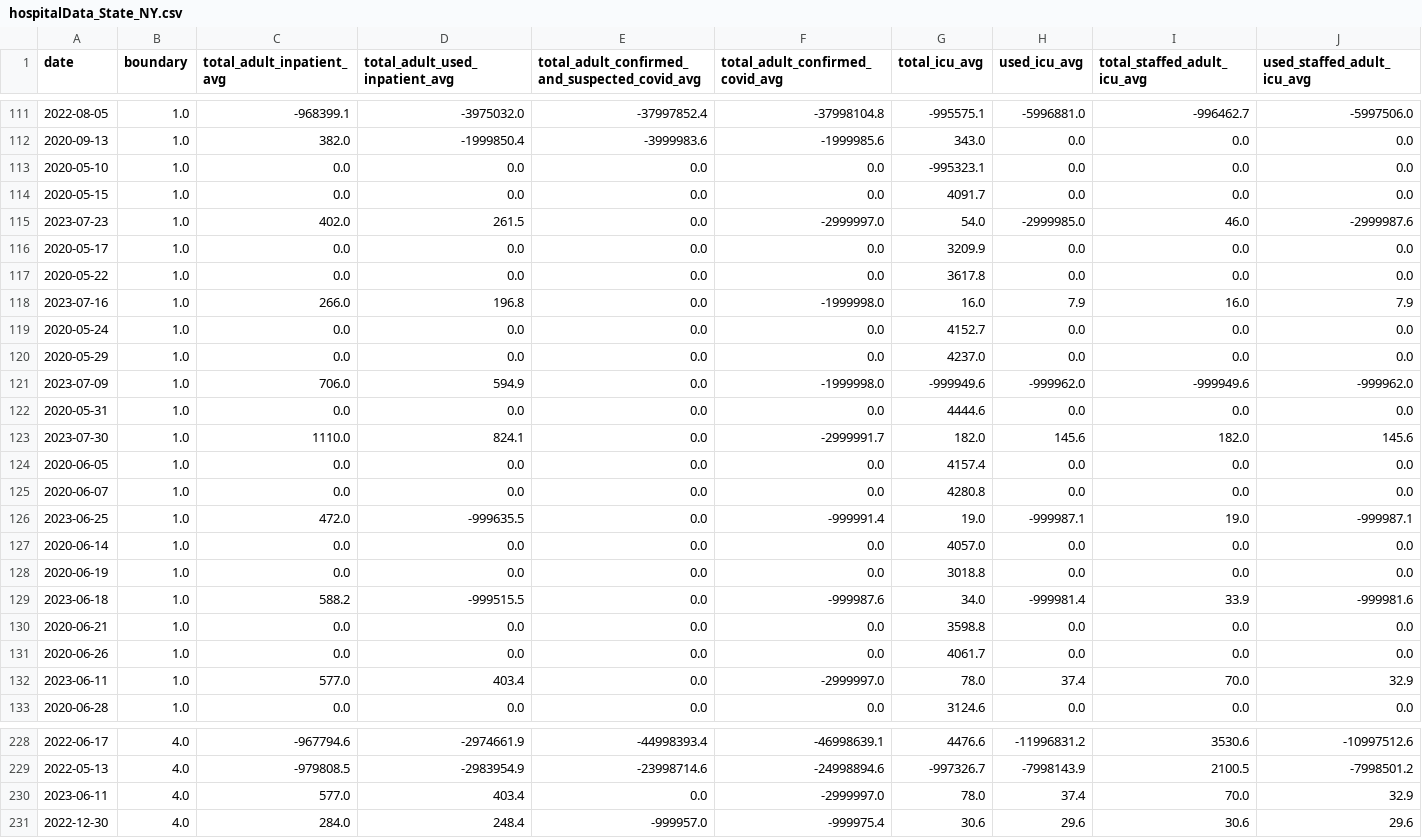
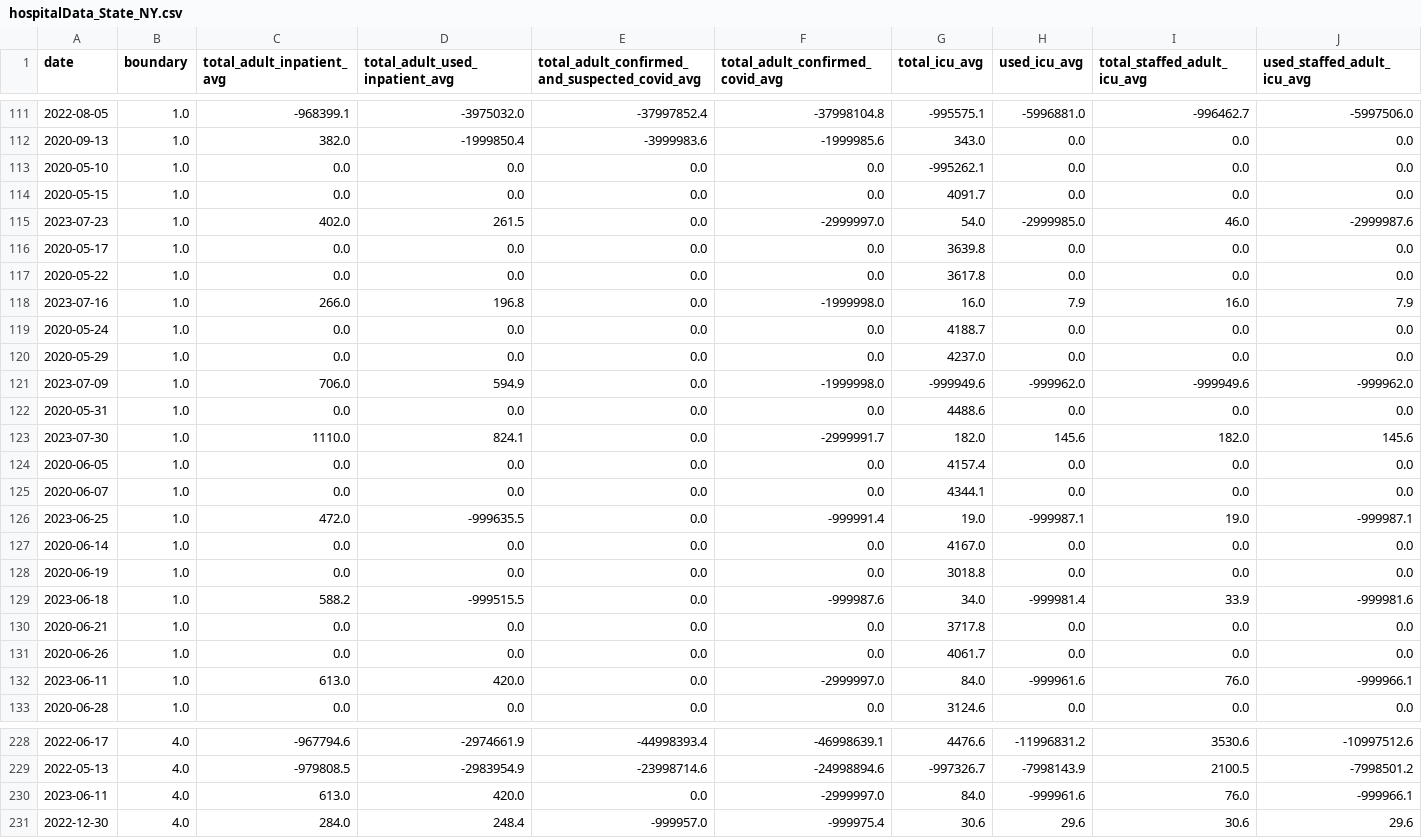
Before and after one commit to DLab/PoC-NY-data, a CSV file: output/Hospital-Data/hospitalData_State_NY.csv, drawn as a sheet; only a part is shown, gaps mark what is left out; the diff covers the shown part only; the diff names each change by its address in the sheet, - before the commit and + after, or states it on an @@ line.

```diff
--- a/output/Hospital-Data/hospitalData_State_NY.csv
+++ b/output/Hospital-Data/hospitalData_State_NY.csv
-G113 (total_icu_avg): -995323.1
+G113 (total_icu_avg): -995262.1
-G116 (total_icu_avg): 3209.9
+G116 (total_icu_avg): 3639.8
-G119 (total_icu_avg): 4152.7
+G119 (total_icu_avg): 4188.7
-G122 (total_icu_avg): 4444.6
+G122 (total_icu_avg): 4488.6
-G125 (total_icu_avg): 4280.8
+G125 (total_icu_avg): 4344.1
-G127 (total_icu_avg): 4057.0
+G127 (total_icu_avg): 4167.0
-G130 (total_icu_avg): 3598.8
+G130 (total_icu_avg): 3717.8
-C132 (total_adult_inpatient_avg): 577.0
+C132 (total_adult_inpatient_avg): 613.0
-D132 (total_adult_used_inpatient_avg): 403.4
+D132 (total_adult_used_inpatient_avg): 420.0
-G132 (total_icu_avg): 78.0
+G132 (total_icu_avg): 84.0
-H132 (used_icu_avg): 37.4
+H132 (used_icu_avg): -999961.6
-I132 (total_staffed_adult_icu_avg): 70.0
+I132 (total_staffed_adult_icu_avg): 76.0
-J132 (used_staffed_adult_icu_avg): 32.9
+J132 (used_staffed_adult_icu_avg): -999966.1
-C230 (total_adult_inpatient_avg): 577.0
+C230 (total_adult_inpatient_avg): 613.0
-D230 (total_adult_used_inpatient_avg): 403.4
+D230 (total_adult_used_inpatient_avg): 420.0
-G230 (total_icu_avg): 78.0
+G230 (total_icu_avg): 84.0
-H230 (used_icu_avg): 37.4
+H230 (used_icu_avg): -999961.6
-I230 (total_staffed_adult_icu_avg): 70.0
+I230 (total_staffed_adult_icu_avg): 76.0
-J230 (used_staffed_adult_icu_avg): 32.9
+J230 (used_staffed_adult_icu_avg): -999966.1
```
Also changed, not shown: 43 edited cells elsewhere in this file, 2 other files.
